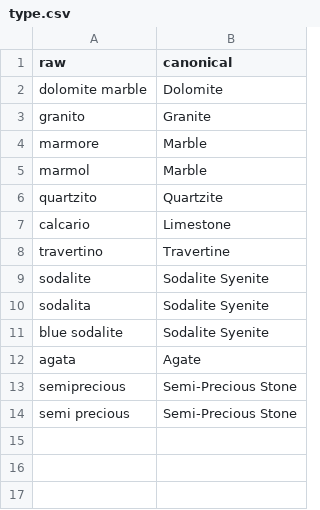
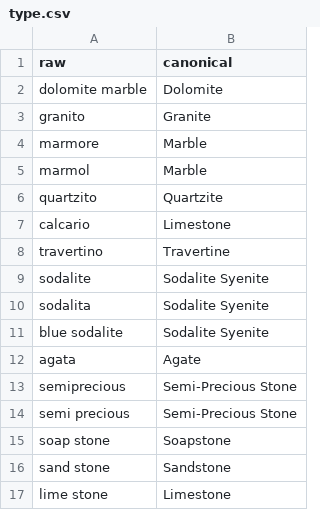
Before and after one commit to Fux002/blokport_scraper, a CSV file: stone_pipeline/reference/synonyms/type.csv, drawn as a sheet.

```diff
--- a/stone_pipeline/reference/synonyms/type.csv
+++ b/stone_pipeline/reference/synonyms/type.csv
@@ -14 +14,4 @@ semiprecious,Semi-Precious Stone
 semi precious,Semi-Precious Stone
+soap stone,Soapstone
+sand stone,Sandstone
+lime stone,Limestone
```
Also changed, not shown: 5 other files.
